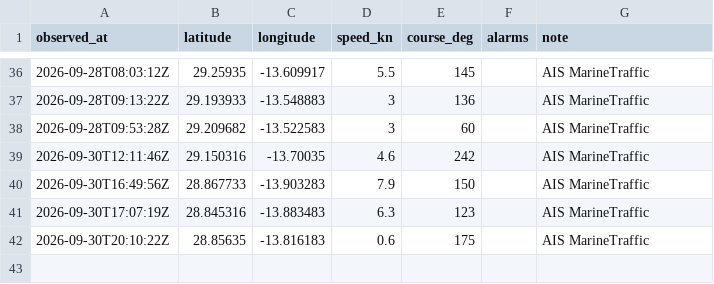
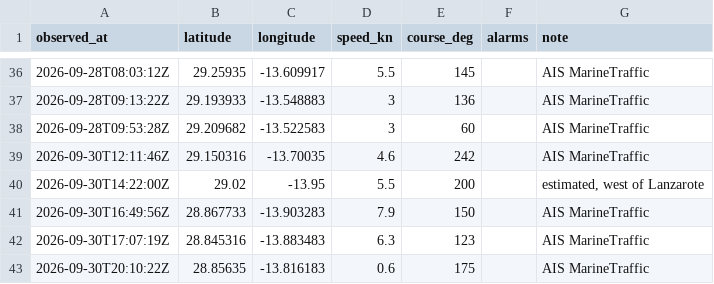
Before and after one commit to Natim/pesk_ebrel_map, a CSV file: docs/positions.csv, drawn as a sheet; only a part is shown, gaps mark what is left out.

Commit message:
feat(track): add estimated waypoint west of Lanzarote
Keep the 30 Sep afternoon trace at sea instead of cutting Timanfaya.

```diff
--- a/docs/positions.csv
+++ b/docs/positions.csv
@@ -39,2 +39,3 @@ observed_at,latitude,longitude,speed_kn,course_deg,alarms,note
 2026-09-30T12:11:46Z,29.150316,-13.70035,4.6,242,,AIS MarineTraffic
+2026-09-30T14:22:00Z,29.02,-13.95,5.5,200,,"estimated, west of Lanzarote"
 2026-09-30T16:49:56Z,28.867733,-13.903283,7.9,150,,AIS MarineTraffic
```
